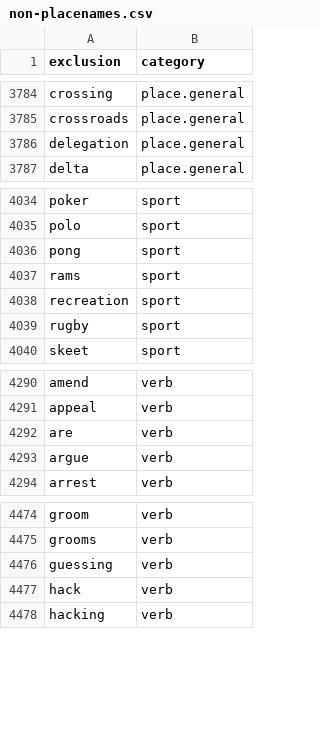
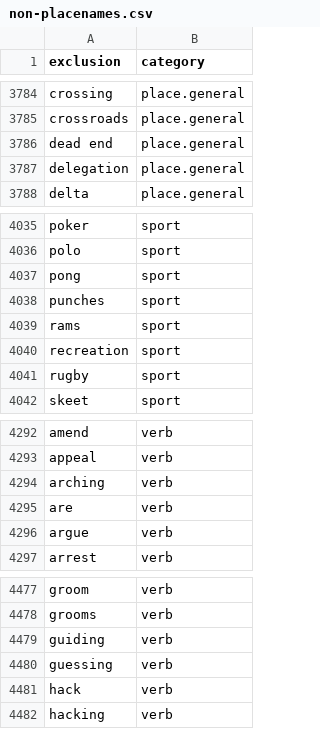
Before and after one commit to OpenSextant/Xponents, a CSV file: solr/etc/gazetteer/filters/non-placenames.csv, drawn as a sheet; only a part is shown, gaps mark what is left out.

```diff
--- a/solr/etc/gazetteer/filters/non-placenames.csv
+++ b/solr/etc/gazetteer/filters/non-placenames.csv
@@ -3785,2 +3785,3 @@ crossing,place.general
 crossroads,place.general
+dead end,place.general
 delegation,place.general
@@ -4036,2 +4037,3 @@ polo,sport
 pong,sport
+punches,sport
 rams,sport
@@ -4291,2 +4293,3 @@ amend,verb
 appeal,verb
+arching,verb
 are,verb
@@ -4475,2 +4478,3 @@ groom,verb
 grooms,verb
+guiding,verb
 guessing,verb
```
Also changed, not shown: 4 other files.
